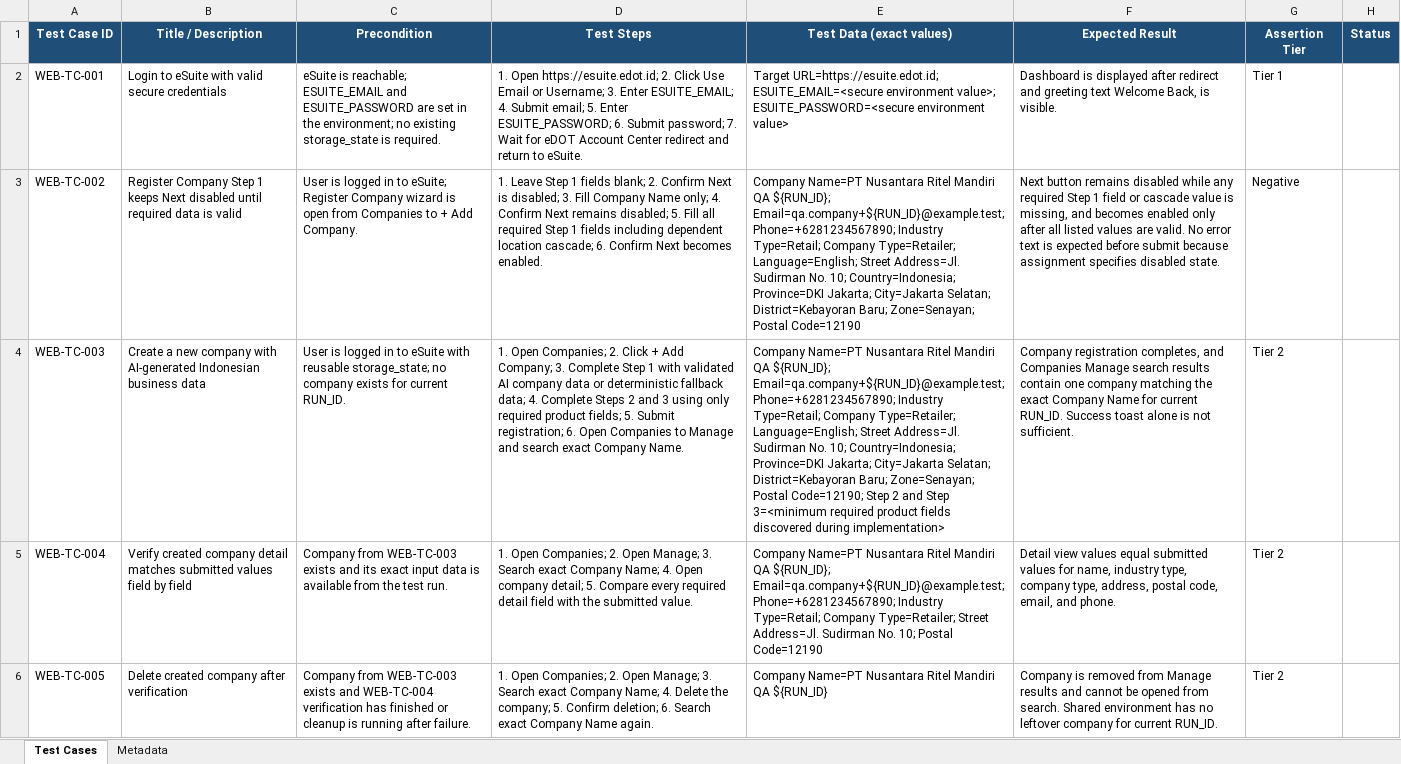
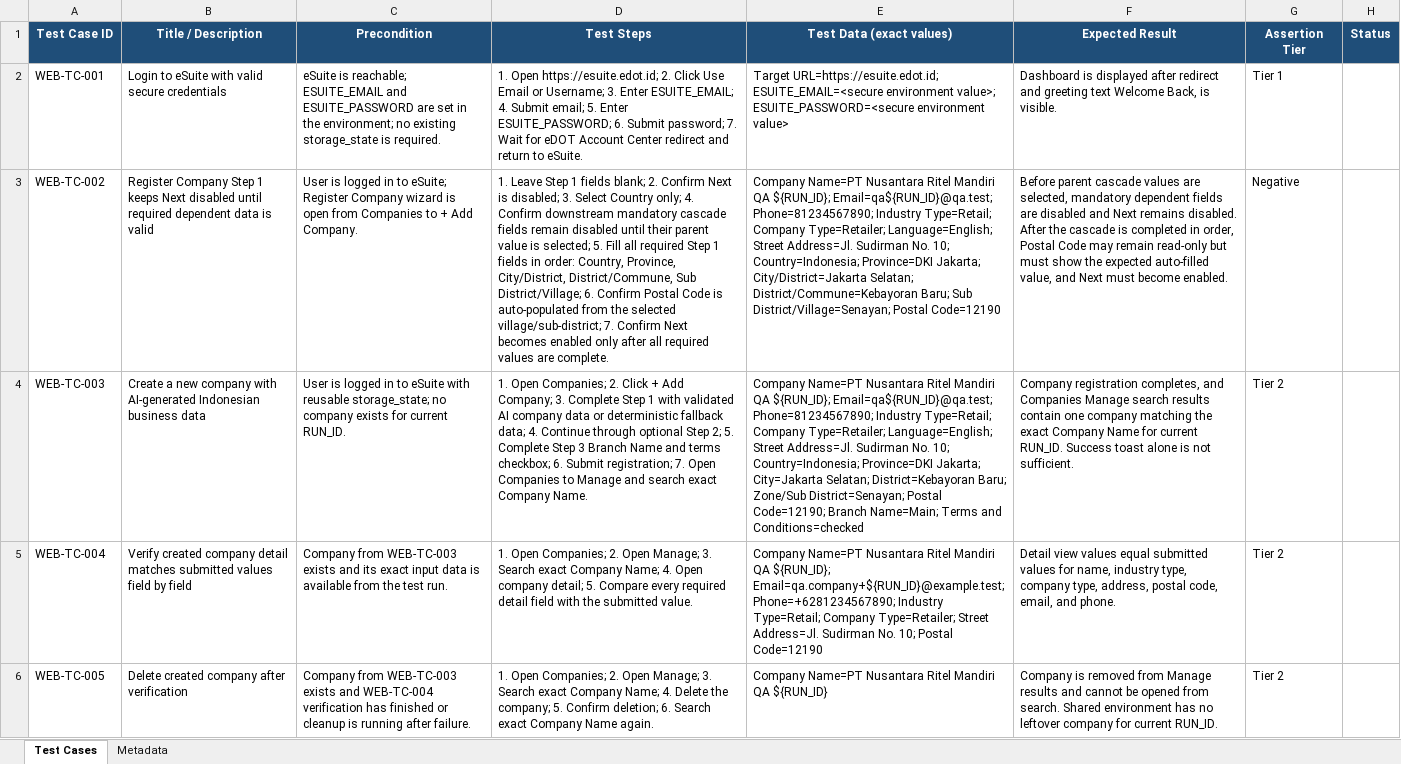
Before and after one commit to RyanHidayat96/eDotTest, an Excel workbook: test_cases/eDOT_QA_Automation_Test_Cases.xlsx, sheet Test Cases, drawn as a sheet; only a part is shown; values as stored, in another font and other column widths than the file's, no borders; the diff names each change by its address in the sheet, - before the commit and + after, or states it on an @@ line.

Commit message:
feat: add branch name to environment config and enhance company registration data model

```diff
--- a/test_cases/eDOT_QA_Automation_Test_Cases.xlsx (sheet Test Cases)
+++ b/test_cases/eDOT_QA_Automation_Test_Cases.xlsx (sheet Test Cases)
-B3 (Title / Description): …until required data is…
+B3 (Title / Description): …until required dependent data is…
-D3 (Test Steps): …disabled; 3. Fill Company Name only; 4. Confirm Next remains disabled; 5. Fill all required Step 1 fields including dependent location cascade; 6. Confirm Next becomes enabled.
+D3 (Test Steps): …disabled; 3. Select Country only; 4. Confirm downstream mandatory cascade fields remain disabled until their parent value is selected; 5. Fill all required Step 1 fields in order: Country, Province, City/District, District/Commune, Sub District/Village; 6. Confirm Postal Code is auto-populated from the selected village/sub-district; 7. Confirm Next becomes enabled only after all required values are complete.
-E3 (Test Data (exact values)): …QA ${RUN_ID}; Email=qa.company+${RUN_ID}@example.test; Phone=+6281234567890; Industry Type=Retail; Company Type=Retailer; Language=English; Street Address=Jl. Sudirman No. 10; Country=Indonesia; Province=DKI Jakarta; City=Jakarta Selatan; District=Kebayoran Baru; Zone=Senayan; Postal Code=12190
+E3 (Test Data (exact values)): …QA ${RUN_ID}; Email=qa${RUN_ID}@qa.test; Phone=81234567890; Industry Type=Retail; Company Type=Retailer; Language=English; Street Address=Jl. Sudirman No. 10; Country=Indonesia; Province=DKI Jakarta; City/District=Jakarta Selatan; District/Commune=Kebayoran Baru; Sub District/Village=Senayan; Postal Code=12190
-F3 (Expected Result): Next button remains disabled while any required Step 1 field or cascade value is missing, and becomes enabled only after all listed values are valid. No error text is expected before submit because assignment specifies disabled state.
+F3 (Expected Result): Before parent cascade values are selected, mandatory dependent fields are disabled and Next remains disabled. After the cascade is completed in order, Postal Code may remain read-only but must show the expected auto-filled value, and Next must become enabled.
-D4 (Test Steps): …data; 4. Complete Steps 2 and 3 using only required product fields; 5. Submit registration; 6. Open Companies…
+D4 (Test Steps): …data; 4. Continue through optional Step 2; 5. Complete Step 3 Branch Name and terms checkbox; 6. Submit registration; 7. Open Companies…
-E4 (Test Data (exact values)): …QA ${RUN_ID}; Email=qa.company+${RUN_ID}@example.test; Phone=+6281234567890; Industry Type=Retail; Company Type=Retailer; Language=English; Street Address=Jl. Sudirman No. 10; Country=Indonesia; Province=DKI Jakarta; City=Jakarta Selatan; District=Kebayoran Baru; Zone=Senayan; Postal Code=12190; Step 2 and Step 3=<minimum required product fields discovered during implementation>
+E4 (Test Data (exact values)): …QA ${RUN_ID}; Email=qa${RUN_ID}@qa.test; Phone=81234567890; Industry Type=Retail; Company Type=Retailer; Language=English; Street Address=Jl. Sudirman No. 10; Country=Indonesia; Province=DKI Jakarta; City=Jakarta Selatan; District=Kebayoran Baru; Zone/Sub District=Senayan; Postal Code=12190; Branch Name=Main; Terms and Conditions=checked
```
Also changed, not shown: 6 other files.
